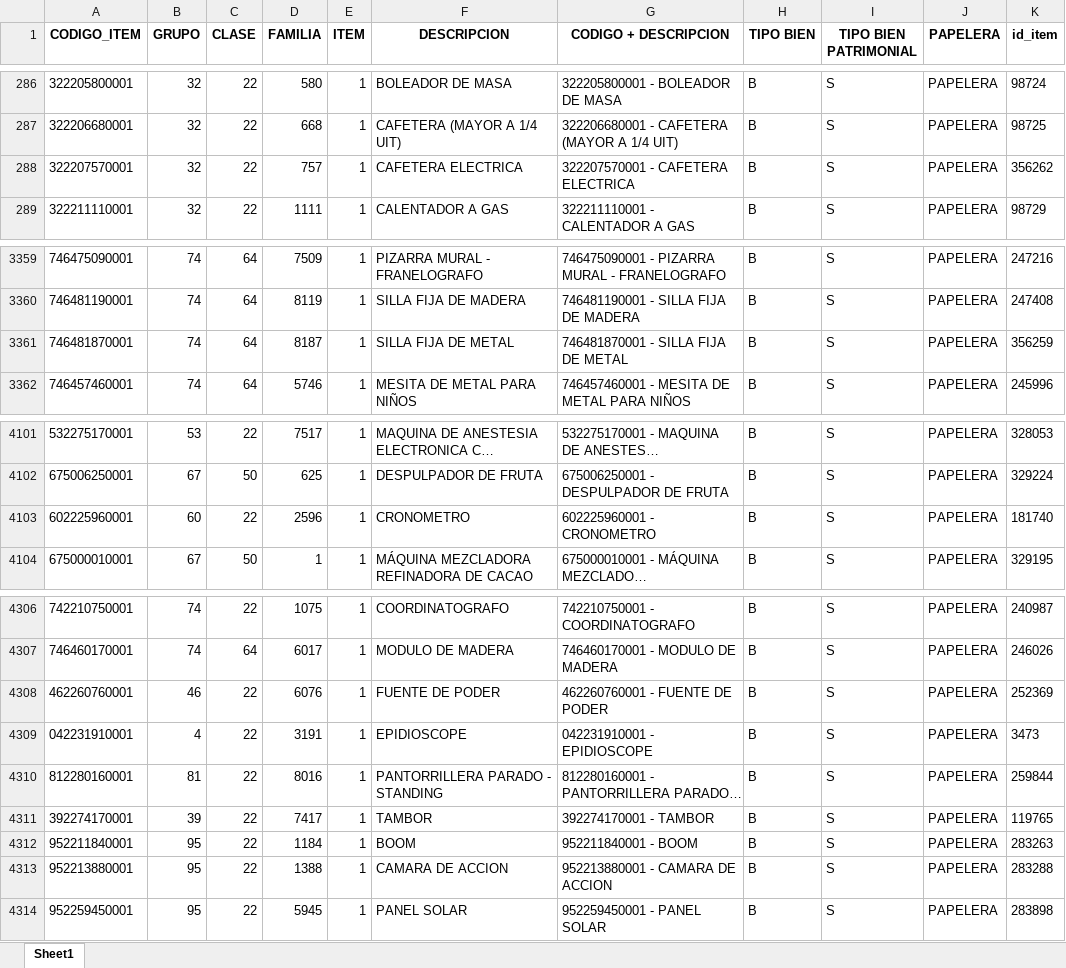
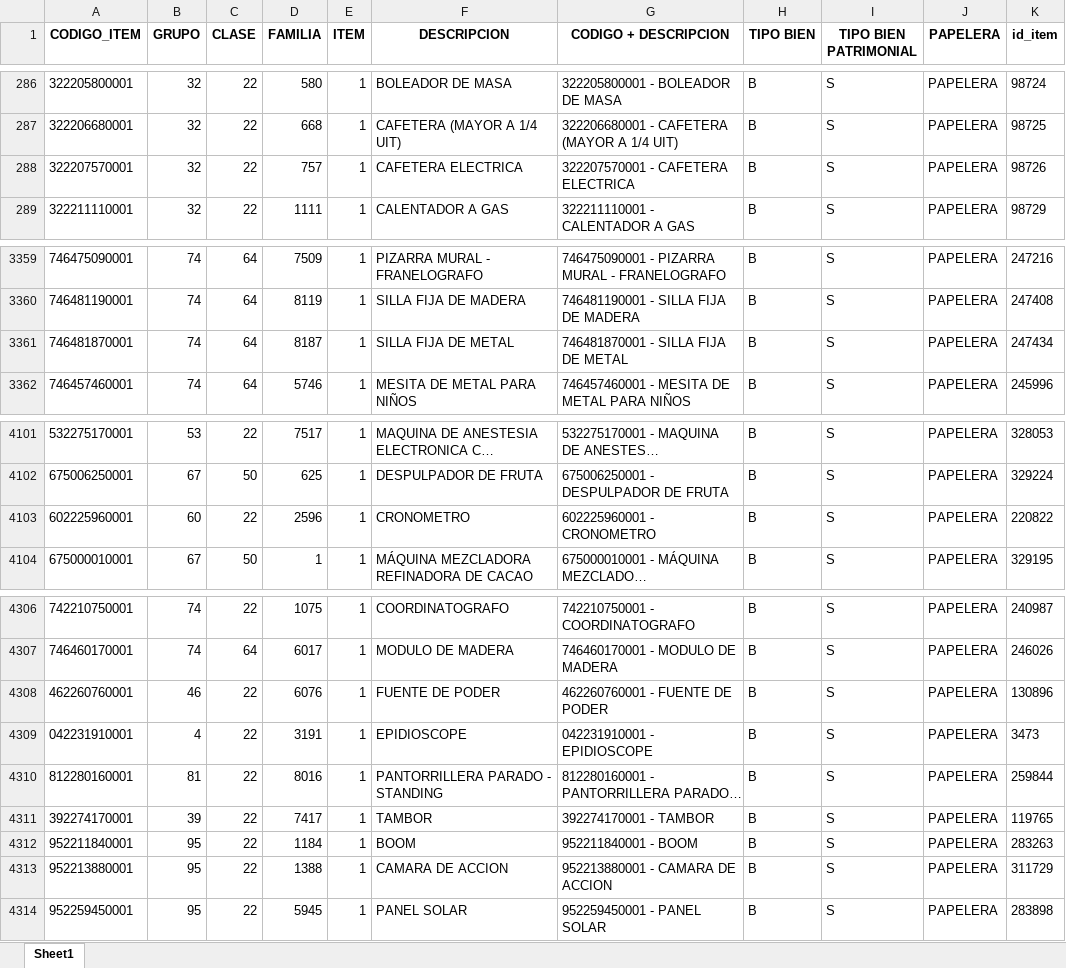
Before and after one commit to rodrigo1857/patrimonio-items, an Excel workbook: item_activar.xlsx, sheet Sheet1, drawn as a sheet; only a part is shown, gaps mark what is left out; long unchanged cells end in …; values as stored, in another font and other column widths than the file's, no borders; the diff names each change by its address in the sheet, - before the commit and + after, or states it on an @@ line.

```diff
--- a/item_activar.xlsx (sheet Sheet1)
+++ b/item_activar.xlsx (sheet Sheet1)
-K288 (id_item): 356262
+K288 (id_item): 98726
-K3361 (id_item): 356259
+K3361 (id_item): 247434
-K4103 (id_item): 181740
+K4103 (id_item): 220822
-K4308 (id_item): 252369
+K4308 (id_item): 130896
-K4313 (id_item): 283288
+K4313 (id_item): 311729
```
Also changed, not shown: 9 other files.
